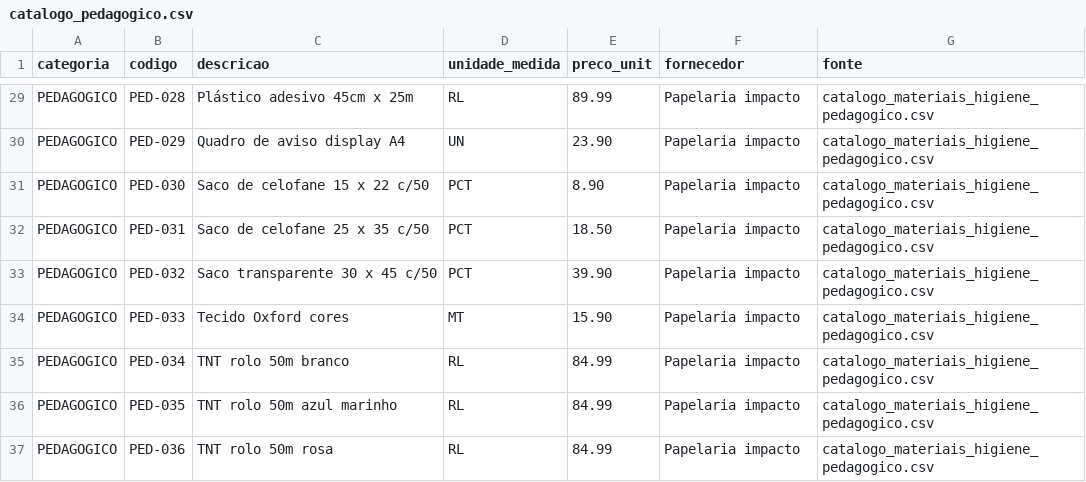
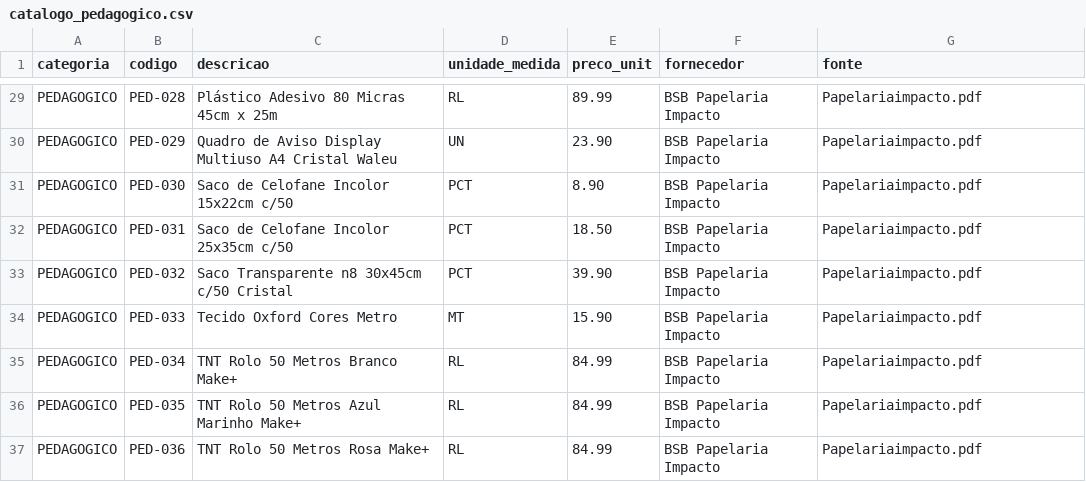
Before and after one commit to vml-arquivos/conexa-v3.0, a CSV file: apps/api/data/catalogo_pedagogico.csv, drawn as a sheet; only a part is shown, gaps mark what is left out; the diff covers the shown part only; the diff names each change by its address in the sheet, - before the commit and + after, or states it on an @@ line.

Commit message:
feat(material-request): select nativo multi-categoria + catálogo atualizado dos PDFs
- MaterialRequestForm reescrito: sem etapas, uma única página
- Cada item tem select de categoria + select de produto (filtrado por categoria)
- Catálogo carregado uma única vez (GET /materials/catalog sem filtro)
- Itens de múltiplas categorias no mesmo pedido (agrupa por categoria no submit)
- Fallback para input manual quando catálogo vazio ou erro
- Lógica de tamanho de fralda preservada

Catálogo atualizado:
- catalogo_higiene_pessoal.csv: 21 produtos com nomes exatos do PDF PEDIDOHIGIENEARARA
  Fornecedor: IDEAL LIMPEZA E DESCARTAVEIS BBL LTDA
- catalogo_pedagogico.csv: 36 produtos com nomes exatos do PDF Papelariaimpacto
  Fornecedor: BSB PAPEIS ARTIGOS DE PAPELARIA E ARMARINHO LTDA

```diff
--- a/apps/api/data/catalogo_pedagogico.csv
+++ b/apps/api/data/catalogo_pedagogico.csv
-C29 (descricao): Plástico adesivo 45cm x 25m
+C29 (descricao): Plástico Adesivo 80 Micras 45cm x 25m
-F29:F37 (fornecedor): Papelaria impacto
+F29:F37 (fornecedor): BSB Papelaria Impacto
-G29:G37 (fonte): catalogo_materiais_higiene_pedagogico.csv
+G29:G37 (fonte): Papelariaimpacto.pdf
-C30 (descricao): Quadro de aviso display A4
+C30 (descricao): Quadro de Aviso Display Multiuso A4 Cristal Waleu
-C31 (descricao): Saco de celofane 15 x 22 c/50
+C31 (descricao): Saco de Celofane Incolor 15x22cm c/50
-C32 (descricao): Saco de celofane 25 x 35 c/50
+C32 (descricao): Saco de Celofane Incolor 25x35cm c/50
-C33 (descricao): Saco transparente 30 x 45 c/50
+C33 (descricao): Saco Transparente n8 30x45cm c/50 Cristal
-C34 (descricao): Tecido Oxford cores
+C34 (descricao): Tecido Oxford Cores Metro
-C35 (descricao): TNT rolo 50m branco
+C35 (descricao): TNT Rolo 50 Metros Branco Make+
-C36 (descricao): TNT rolo 50m azul marinho
+C36 (descricao): TNT Rolo 50 Metros Azul Marinho Make+
-C37 (descricao): TNT rolo 50m rosa
+C37 (descricao): TNT Rolo 50 Metros Rosa Make+
```
Also changed, not shown: 81 edited cells elsewhere in this file, apps/api/data/catalogo_higiene_pessoal.csv, 1 other file.
